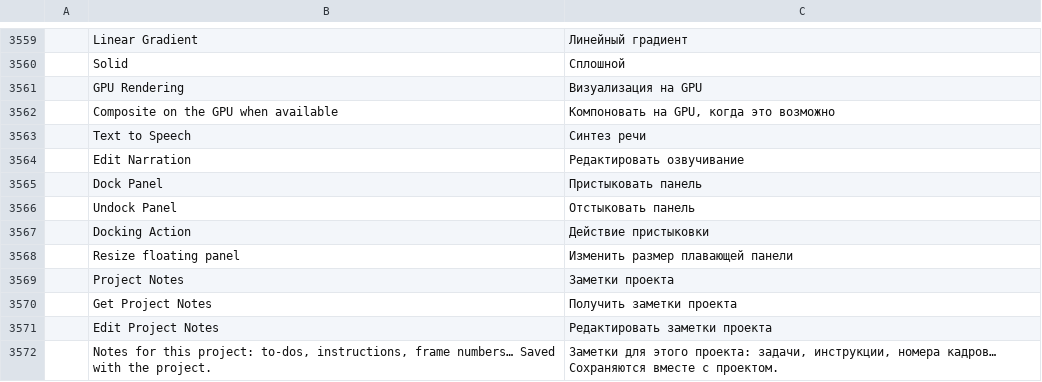
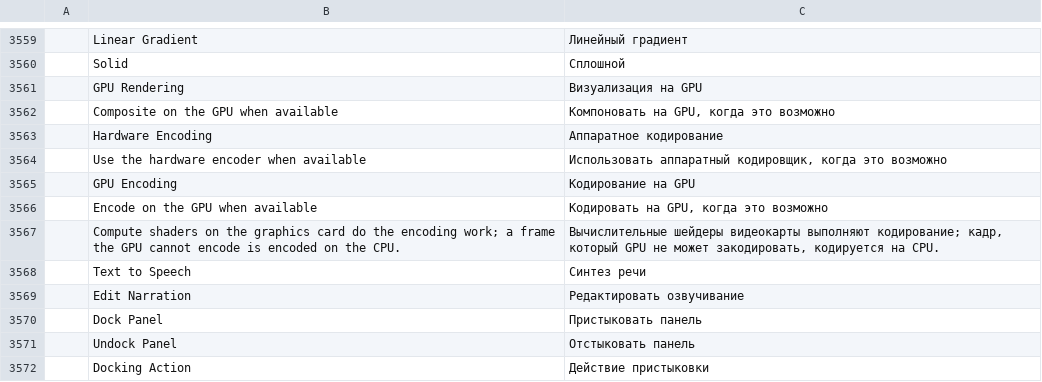
Before and after one commit to storytold/filmcraft, a TSV file: crates/ui-egui/src/i18n/ru.tsv, drawn as a sheet; only a part is shown, gaps mark what is left out; the shorter side is filled out with more unchanged rows.

Commit message:
ui: ProRes and DNxHR show the hardware encoding setting as GPU Encoding
The Hardware Encoding checkbox was only in the H.264 branch, so GPU ProRes /
DNxHR encoding (off by default) could not be switched on from the Export
panel. ProRes and DNxHR, on their own and in MXF, now show a GPU Encoding row
("Encode on the GPU when available", with a tooltip on the CPU fallback)
under the same automation id, export.video.hardwareEncoding. The H.264 row's
strings are translated too; all five strings have entries in every catalog.

```diff
--- a/crates/ui-egui/src/i18n/ru.tsv
+++ b/crates/ui-egui/src/i18n/ru.tsv
@@ -3562,2 +3562,7 @@
 	Composite on the GPU when available	Компоновать на GPU, когда это возможно
+	Hardware Encoding	Аппаратное кодирование
+	Use the hardware encoder when available	Использовать аппаратный кодировщик, когда это возможно
+	GPU Encoding	Кодирование на GPU
+	Encode on the GPU when available	Кодировать на GPU, когда это возможно
+	Compute shaders on the graphics card do the encoding work; a frame the GPU cannot encode is encoded on the CPU.	Вычислительные шейдеры видеокарты выполняют кодирование; кадр, который GPU не может закодировать, кодируется на CPU.
 	Text to Speech	Синтез речи
```
Also changed, not shown: crates/ui-egui/src/i18n/es.tsv, crates/ui-egui/src/i18n/ja.tsv, 15 other files.
